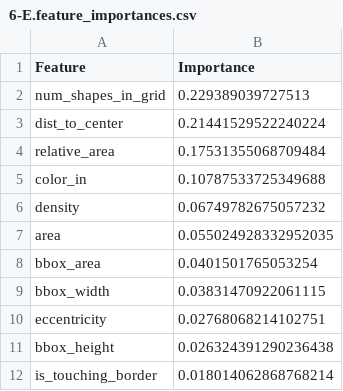
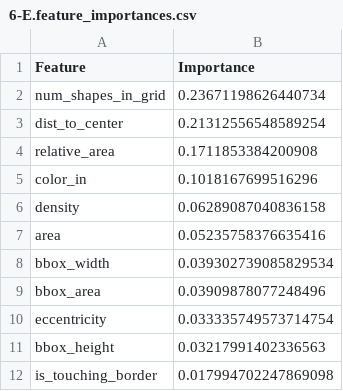
Before and after one commit to sanmquin/Motifs, a CSV file: motifs/6-E.feature_importances.csv, drawn as a sheet.

```diff
--- a/motifs/6-E.feature_importances.csv
+++ b/motifs/6-E.feature_importances.csv
@@ -1,12 +1,12 @@
 Feature,Importance
-num_shapes_in_grid,0.229389039727513
-dist_to_center,0.21441529522240224
-relative_area,0.17531355068709484
-color_in,0.10787533725349688
-density,0.06749782675057232
-area,0.055024928332952035
-bbox_area,0.0401501765053254
-bbox_width,0.03831470922061115
-eccentricity,0.02768068214102751
-bbox_height,0.026324391290236438
-is_touching_border,0.018014062868768214
+num_shapes_in_grid,0.23671198626440734
+dist_to_center,0.21312556548589254
+relative_area,0.1711853384200908
+color_in,0.1018167699516296
+density,0.06289087040836158
+area,0.05235758376635416
+bbox_width,0.039302739085829534
+bbox_area,0.03909878077248496
+eccentricity,0.033335749573714754
+bbox_height,0.03217991402336563
+is_touching_border,0.017994702247869098
```
Also changed, not shown: motifs/6-A.filtered_matrices.csv, motifs/6-B.filtered_puzzles.csv, 8 other files.
